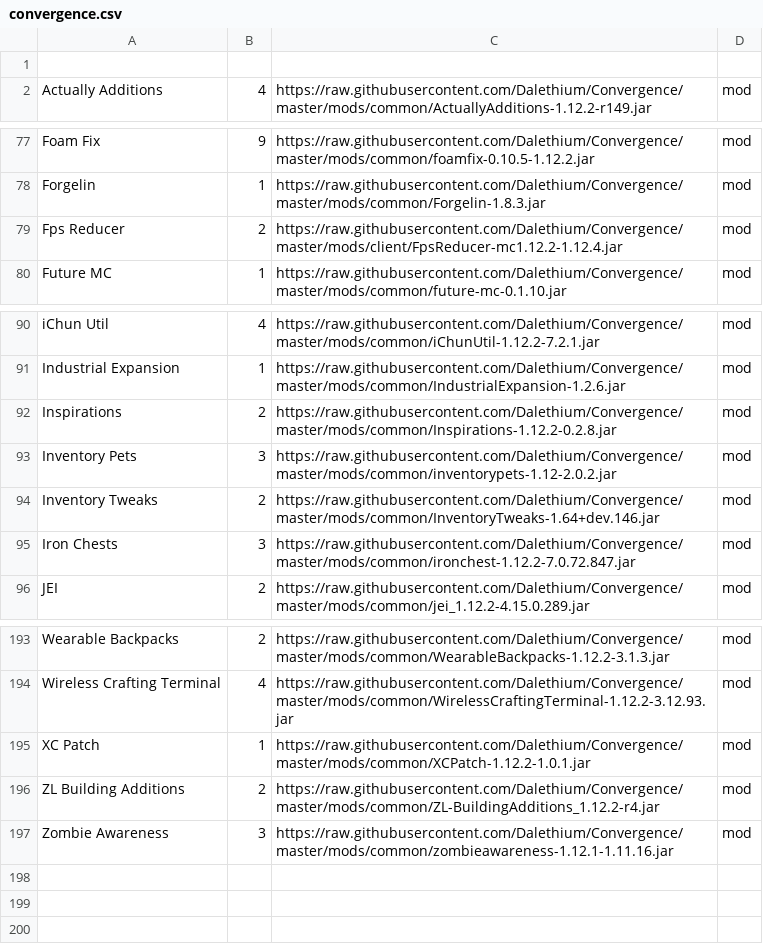
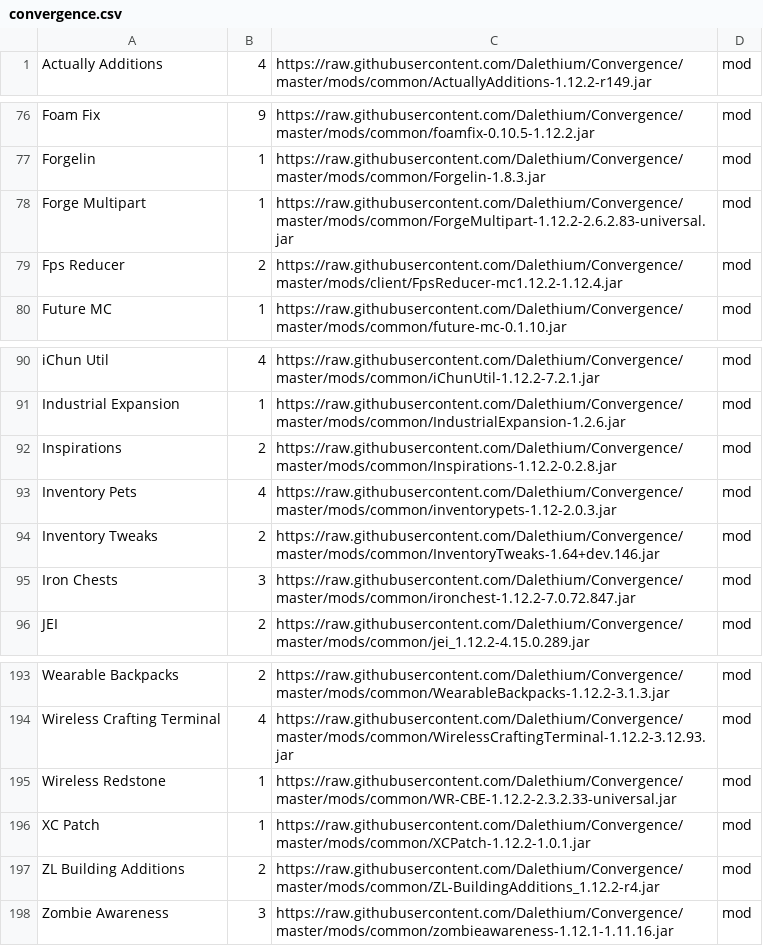
Before and after one commit to Dalethium/Convergence, a CSV file: convergence.csv, drawn as a sheet; only a part is shown, gaps mark what is left out.

Commit message:
Updates
Updated inventory pets
Added WRCBE
Added Forge Multipart

```diff
--- a/convergence.csv
+++ b/convergence.csv
@@ -1,2 +1 @@
-
 Actually Additions,4,https://raw.githubusercontent.com/Dalethium/Convergence/master/mods/common/ActuallyAdditions-1.12.2-r149.jar,mod
@@ -78,2 +77,3 @@ Foam Fix,9,https://raw.githubusercontent.com/Dalethium/Convergence/master/mods/c
 Forgelin,1,https://raw.githubusercontent.com/Dalethium/Convergence/master/mods/common/Forgelin-1.8.3.jar,mod
+Forge Multipart,1,https://raw.githubusercontent.com/Dalethium/Convergence/master/mods/common/ForgeMultipart-1.12.2-2.6.2.83-universal.jar,mod
 Fps Reducer,2,https://raw.githubusercontent.com/Dalethium/Convergence/master/mods/client/FpsReducer-mc1.12.2-1.12.4.jar,mod
@@ -92,3 +92,3 @@ Industrial Expansion,1,https://raw.githubusercontent.com/Dalethium/Convergence/m
 Inspirations,2,https://raw.githubusercontent.com/Dalethium/Convergence/master/mods/common/Inspirations-1.12.2-0.2.8.jar,mod
-Inventory Pets,3,https://raw.githubusercontent.com/Dalethium/Convergence/master/mods/common/inventorypets-1.12-2.0.2.jar,mod
+Inventory Pets,4,https://raw.githubusercontent.com/Dalethium/Convergence/master/mods/common/inventorypets-1.12-2.0.3.jar,mod
 Inventory Tweaks,2,https://raw.githubusercontent.com/Dalethium/Convergence/master/mods/common/InventoryTweaks-1.64+dev.146.jar,mod
@@ -194,2 +194,3 @@ Wearable Backpacks,2,https://raw.githubusercontent.com/Dalethium/Convergence/mas
 Wireless Crafting Terminal,4,https://raw.githubusercontent.com/Dalethium/Convergence/master/mods/common/WirelessCraftingTerminal-1.12.2-3.12.93.jar,mod
+Wireless Redstone,1,https://raw.githubusercontent.com/Dalethium/Convergence/master/mods/common/WR-CBE-1.12.2-2.3.2.33-universal.jar,mod
 XC Patch,1,https://raw.githubusercontent.com/Dalethium/Convergence/master/mods/common/XCPatch-1.12.2-1.0.1.jar,mod
```
Also changed, not shown: 4 other files.
